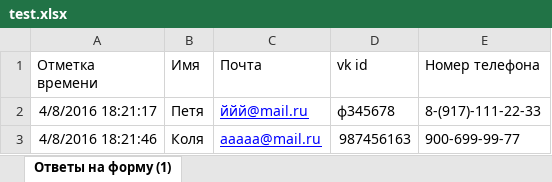
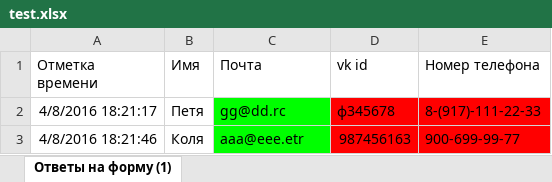
Before and after one commit to MireaDevelop/parser, an Excel workbook: test.xlsx, sheet Ответы на форму (1), drawn as a sheet; values as stored, in another font and other column widths than the file's, no borders; the diff names each change by its address in the sheet, - before the commit and + after, or states it on an @@ line.

```diff
--- a/test.xlsx (sheet Ответы на форму (1))
+++ b/test.xlsx (sheet Ответы на форму (1))
-C2 (Почта): ййй@mail.ru
+C2 (Почта): gg@dd.rc
@@ C2:C3 fill: none → #00FF00, underline: on → off, text colour: #0000FF → black @@
-D2:E3 fill: none
+D2:E3 fill: #FF0000
-C3 (Почта): aaaaa@mail.ru
+C3 (Почта): aaa@eee.etr
```
Also changed, not shown: 2 other files.
